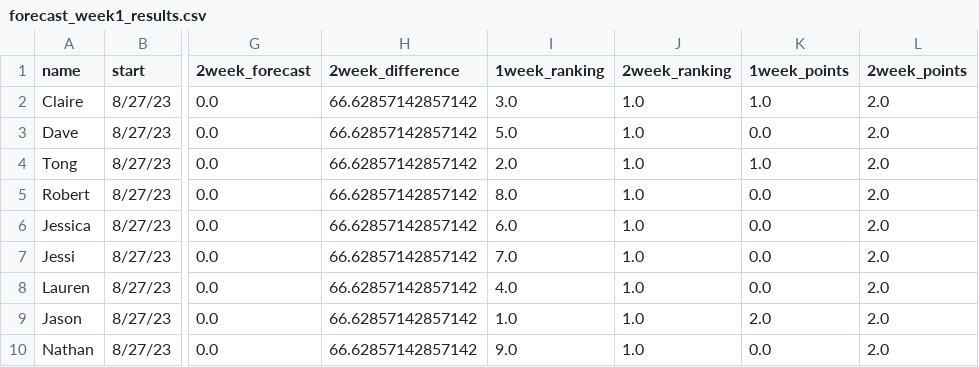
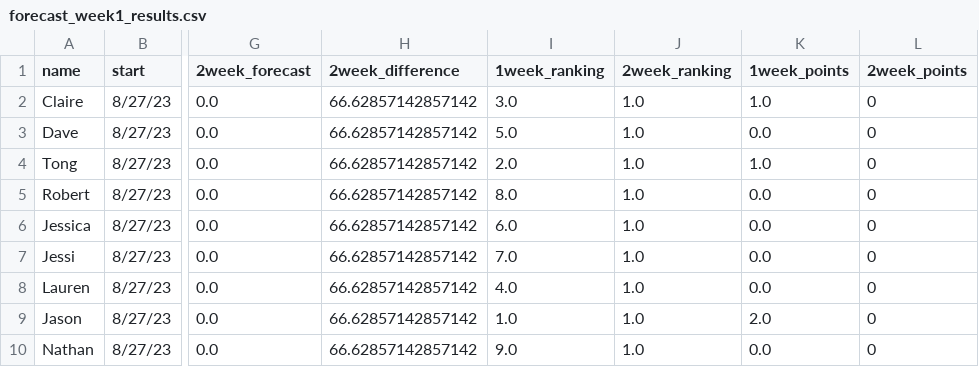
Before and after one commit to HAS-Tools-2023/forecasting, a CSV file: weekly_results/forecast_week1_results.csv, drawn as a sheet; only a part is shown, gaps mark what is left out; the diff names each change by its address in the sheet, - before the commit and + after, or states it on an @@ line.

Commit message:
scoring weeks 2 and 3

```diff
--- a/weekly_results/forecast_week1_results.csv
+++ b/weekly_results/forecast_week1_results.csv
-L2:L10 (2week_points): 2.0
+L2:L10 (2week_points): 0
```
Also changed, not shown: 13 other files.
